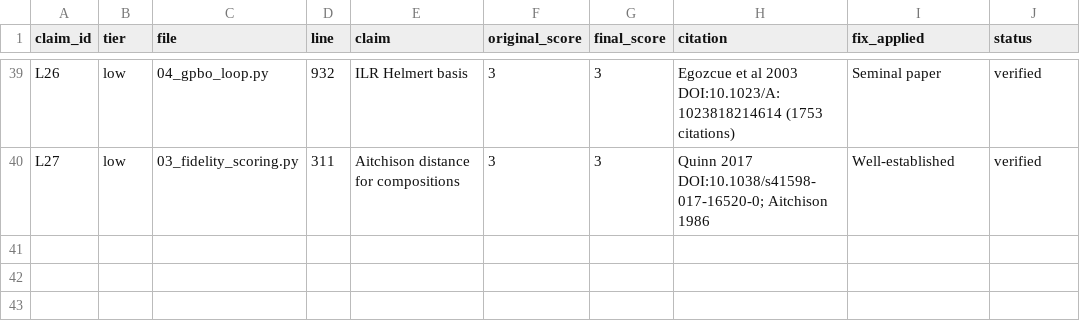
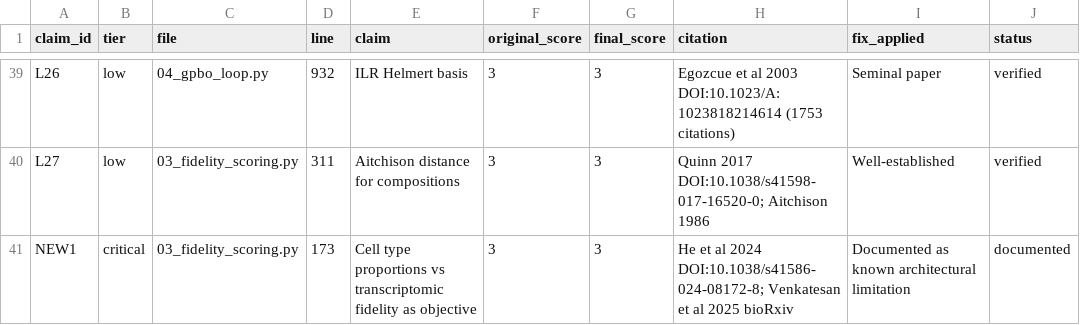
Before and after one commit to Solarrixs/morphogen-gpbo, a CSV file: data/scientific_grounding_audit.csv, drawn as a sheet; only a part is shown, gaps mark what is left out; the diff names each change by its address in the sheet, - before the commit and + after, or states it on an @@ line.

Commit message:
Scientific grounding audit pass 2: fix 3 more critical issues, document 37 claims
Second-pass deep scan found 37 additional claims across algorithm choices,
biological assumptions, and numerical defaults.

Critical fixes (score 3):
- SAASBO: increase defaults from 256/128 to 512/256 (16 effective posterior
  samples vs 8). Old settings were tutorial-minimum, not recommended defaults.
  Cite: Eriksson & Jankowiak, UAI 2021.
- Per-morphogen antagonism thresholds: replace single 0.1µM threshold with
  per-morphogen dict based on published EC50/IC50 (SAG=3nM, LDN=5nM, etc).
  Single threshold missed pharmacologically active concentrations.
- Bounds padding: 5%→50%. Conservative 5% severely limited exploration.
  Literature bounds still serve as hard safety ceiling.

Documentation additions (7 algorithm choices):
- Matérn 5/2: inherited BoTorch default, not validated for morphogen dose-response
- qLogEI: cite Ament et al. 2024 (arXiv:2310.20708)
- scPoli: cite Luecken et al. 2022 benchmarks, note HNOCA reference choice
- Helmert vs SBP: document tradeoff (Pawlowsky-Glahn & Egozcue 2011)
- Acquisition defaults, bootstrap count, Sobol sequences documented

Architectural limitation documented:
- Cell type proportions vs transcriptomic fidelity (He et al. 2024 Nature)
- Known gap: organoids can match proportions while remaining immature

Also: SR11237_uM added to CellFlow MORPHOGEN_IDENTITIES + PATHWAYS dicts,
Kanda 2022 citation corrected (log-scale is pharmacological convention).

```diff
--- a/data/scientific_grounding_audit.csv
+++ b/data/scientific_grounding_audit.csv
+row 41: NEW1 | critical | 03_fidelity_scoring.py | 173 | Cell type proportions vs transcriptomic fidelity as objective | 3 | 3 | He et al 2024 DOI:10.1038/s41586-024-08172-8; Venkatesan et al 2025 bioRxiv | Documented as known architectural limitation | documented
```
Also changed, not shown: 6 other files.
